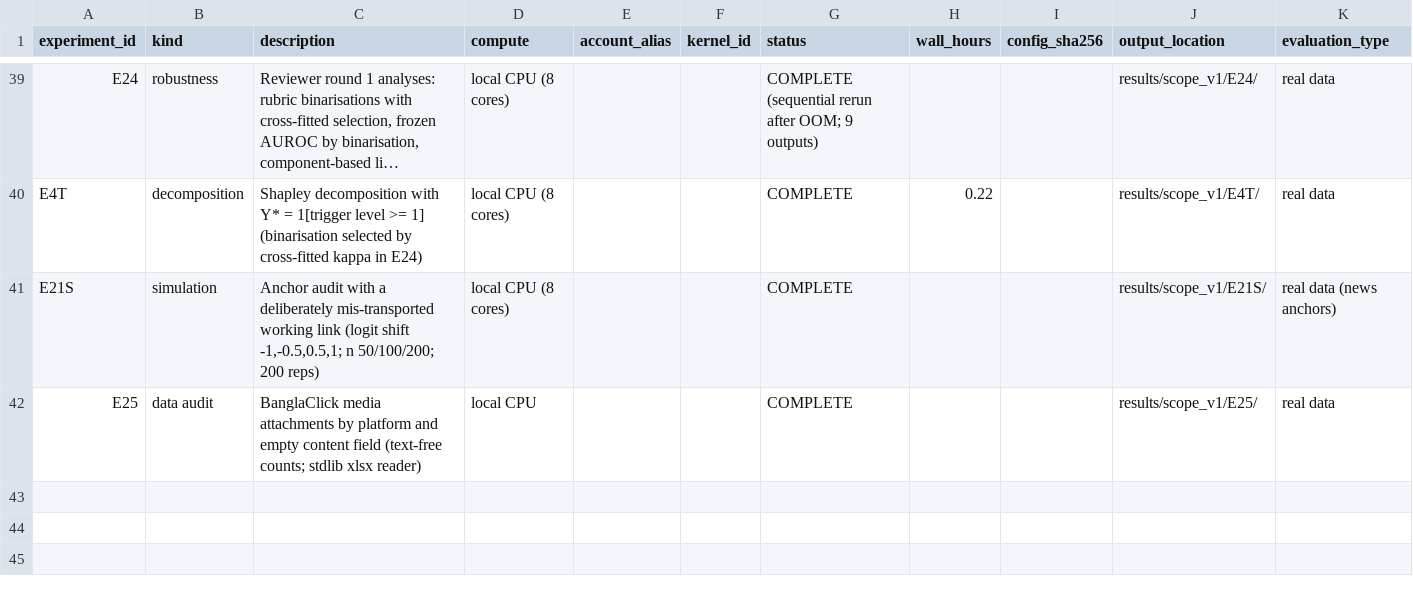
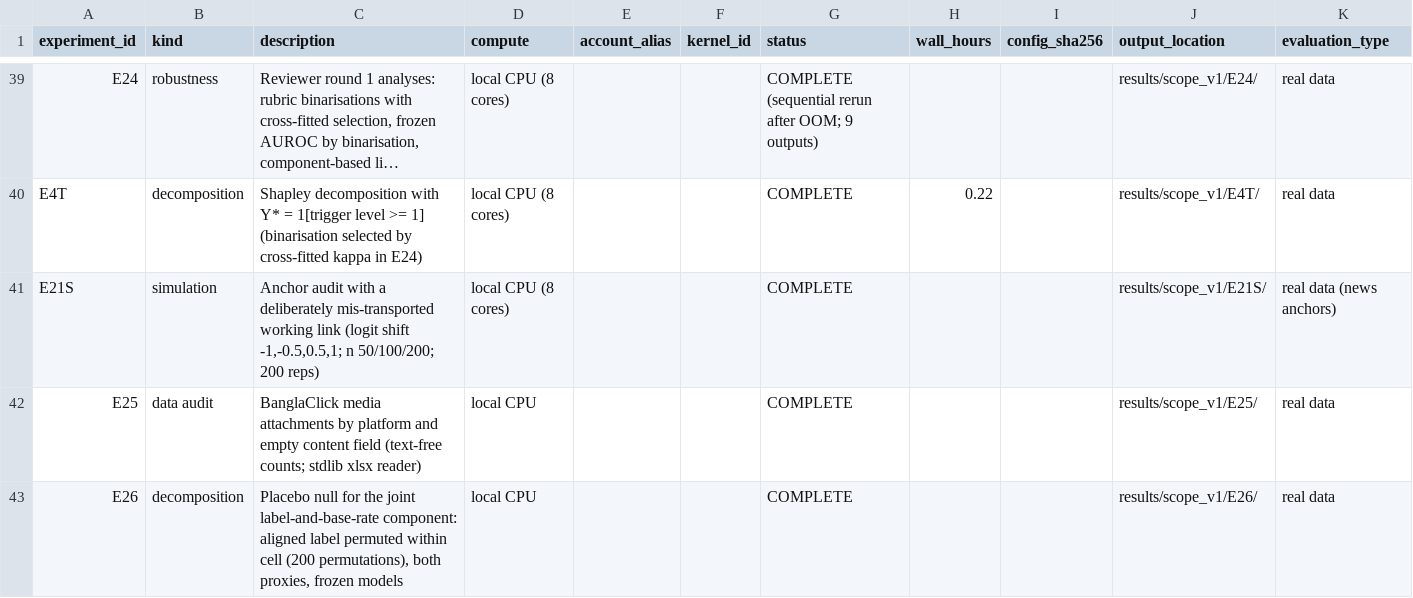
Before and after one commit to smalakar-is-here/swarabyanjan-cross-platform-transport, a CSV file: docs/scope/EXPERIMENT_REGISTRY.csv, drawn as a sheet; only a part is shown, gaps mark what is left out; long unchanged cells end in ….

```diff
--- a/docs/scope/EXPERIMENT_REGISTRY.csv
+++ b/docs/scope/EXPERIMENT_REGISTRY.csv
@@ -42 +42,2 @@ E21S,simulation,"Anchor audit with a deliberately mis-transported working link (
 E25,data audit,"BanglaClick media attachments by platform and empty content field (text-free counts; stdlib xlsx reader)",local CPU,,,COMPLETE,,,results/scope_v1/E25/,real data
+E26,decomposition,"Placebo null for the joint label-and-base-rate component: aligned label permuted within cell (200 permutations), both proxies, frozen models",local CPU,,,COMPLETE,,,results/scope_v1/E26/,real data
```
Also changed, not shown: 6 other files.
